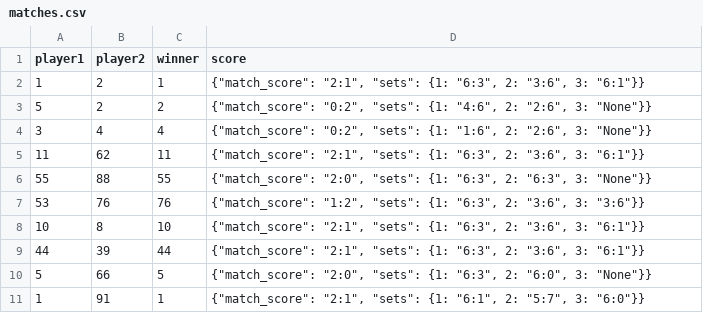
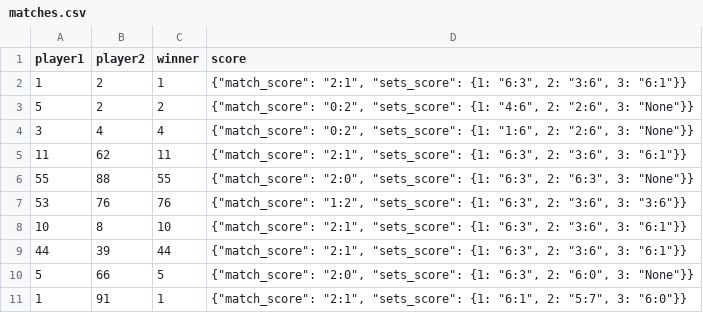
Before and after one commit to Victor-Smirnoff/TennisScoreboard, a CSV file: model/matches.csv, drawn as a sheet.

Commit message:
changed csv file

```diff
--- a/model/matches.csv
+++ b/model/matches.csv
@@ -1,11 +1,11 @@
 player1;player2;winner;score
-1;2;1;{"match_score": "2:1", "sets": {1: "6:3", 2: "3:6", 3: "6:1"}}
-5;2;2;{"match_score": "0:2", "sets": {1: "4:6", 2: "2:6", 3: "None"}}
-3;4;4;{"match_score": "0:2", "sets": {1: "1:6", 2: "2:6", 3: "None"}}
-11;62;11;{"match_score": "2:1", "sets": {1: "6:3", 2: "3:6", 3: "6:1"}}
-55;88;55;{"match_score": "2:0", "sets": {1: "6:3", 2: "6:3", 3: "None"}}
-53;76;76;{"match_score": "1:2", "sets": {1: "6:3", 2: "3:6", 3: "3:6"}}
-10;8;10;{"match_score": "2:1", "sets": {1: "6:3", 2: "3:6", 3: "6:1"}}
-44;39;44;{"match_score": "2:1", "sets": {1: "6:3", 2: "3:6", 3: "6:1"}}
-5;66;5;{"match_score": "2:0", "sets": {1: "6:3", 2: "6:0", 3: "None"}}
-1;91;1;{"match_score": "2:1", "sets": {1: "6:1", 2: "5:7", 3: "6:0"}}
+1;2;1;{"match_score": "2:1", "sets_score": {1: "6:3", 2: "3:6", 3: "6:1"}}
+5;2;2;{"match_score": "0:2", "sets_score": {1: "4:6", 2: "2:6", 3: "None"}}
+3;4;4;{"match_score": "0:2", "sets_score": {1: "1:6", 2: "2:6", 3: "None"}}
+11;62;11;{"match_score": "2:1", "sets_score": {1: "6:3", 2: "3:6", 3: "6:1"}}
+55;88;55;{"match_score": "2:0", "sets_score": {1: "6:3", 2: "6:3", 3: "None"}}
+53;76;76;{"match_score": "1:2", "sets_score": {1: "6:3", 2: "3:6", 3: "3:6"}}
+10;8;10;{"match_score": "2:1", "sets_score": {1: "6:3", 2: "3:6", 3: "6:1"}}
+44;39;44;{"match_score": "2:1", "sets_score": {1: "6:3", 2: "3:6", 3: "6:1"}}
+5;66;5;{"match_score": "2:0", "sets_score": {1: "6:3", 2: "6:0", 3: "None"}}
+1;91;1;{"match_score": "2:1", "sets_score": {1: "6:1", 2: "5:7", 3: "6:0"}}
```
